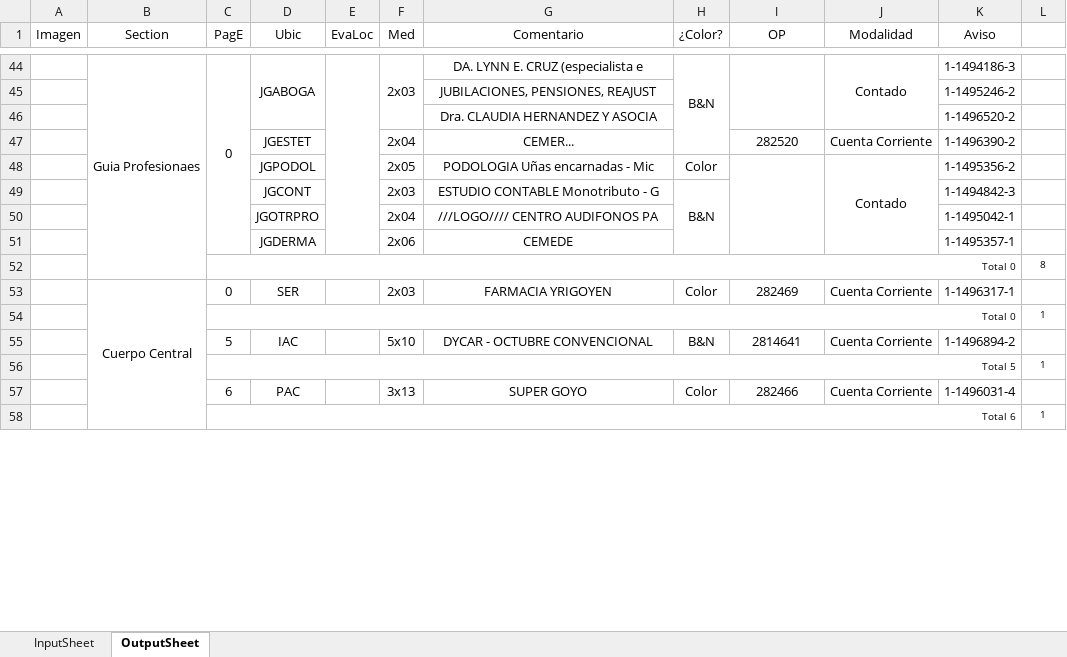
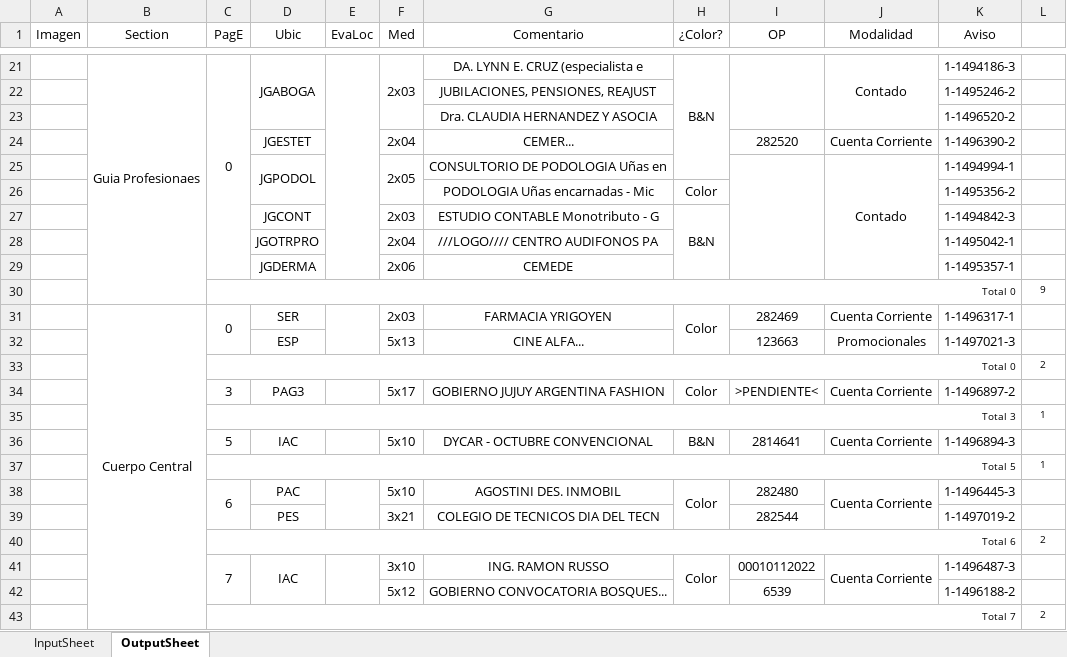
Before and after one commit to zherar7ordoya/AP5, an Excel workbook: Xtras/MSExcel/CDP.xlsm, sheet OutputSheet, drawn as a sheet; only a part is shown, gaps mark what is left out; values as stored, in another font and other column widths than the file's, no borders; conditional formats not drawn; removed rows and columns are numbered as before the commit, all else as after; the diff covers the shown part only; the diff names each change by its address in the sheet, - before the commit and + after, or states it on an @@ line.

```diff
--- a/Xtras/MSExcel/CDP.xlsm (sheet OutputSheet)
+++ b/Xtras/MSExcel/CDP.xlsm (sheet OutputSheet)
-H44:H47 merged
+H21:H25 merged
+D25:D26 merged
+F25:F26 merged
-G25 (Comentario): PODOLOGIA Uñas encarnadas - Mic
+G25 (Comentario): CONSULTORIO DE PODOLOGIA Uñas en
-H25 (¿Color?): Color
+H25 (¿Color?): (empty)
-K25 (Aviso): 1-1495356-2
+K25 (Aviso): 1-1494994-1
+row 26:  |  |  |  |  |  | PODOLOGIA Uñas encarnadas - Mic | Color |  |  | 1-1495356-2 | 1
-L30 (#): 8
+L30 (#): 9
+C31:C32 merged
+E31:E32 merged
+H31:H32 merged
-row 54:  |  | Total 0 |  |  |  |  |  |  |  |  | 1
+row 32:  |  |  | ESP |  | 5x13 | CINE ALFA... |  | 123663 | Promocionales | 1-1497021-3 | 1
+row 33:  |  | Total 0 |  |  |  |  |  |  |  |  | 2
+row 34:  |  | 3 | PAG3 |  | 5x17 | GOBIERNO JUJUY ARGENTINA FASHION | Color | >PENDIENTE< | Cuenta Corriente | 1-1496897-2 | 1
+row 35:  |  | Total 3 |  |  |  |  |  |  |  |  | 1
-K36 (Aviso): 1-1496894-2
+K36 (Aviso): 1-1496894-3
+C38:C39 merged
+E38:E39 merged
-F38 (Med): 3x13
+F38 (Med): 5x10
-G38 (Comentario): SUPER GOYO
+G38 (Comentario): AGOSTINI DES. INMOBIL
+H38:H39 merged
-I38 (OP): 282466
+I38 (OP): 282480
+J38:J39 merged
-K38 (Aviso): 1-1496031-4
+K38 (Aviso): 1-1496445-3
-row 58:  |  | Total 6 |  |  |  |  |  |  |  |  | 1
+row 39:  |  |  | PES |  | 3x21 | COLEGIO DE TECNICOS DIA DEL TECN |  | 282544 |  | 1-1497019-2 | 1
+row 40:  |  | Total 6 |  |  |  |  |  |  |  |  | 2
+row 41:  |  | 7 | IAC |  | 3x10 | ING. RAMON RUSSO | Color | 00010112022 | Cuenta Corriente | 1-1496487-3 | 1
+row 42:  |  |  |  |  | 5x12 | GOBIERNO CONVOCATORIA BOSQUES... |  | 6539 |  | 1-1496188-2 | 1
+row 43:  |  | Total 7 |  |  |  |  |  |  |  |  | 2
```
Also changed, not shown: 21 added rows, 47 removed rows, 1 moved row, 30 edited cells and merged cells elsewhere in this sheet, hidden cells, 4 other files.
